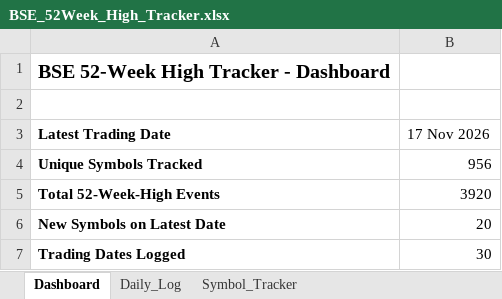
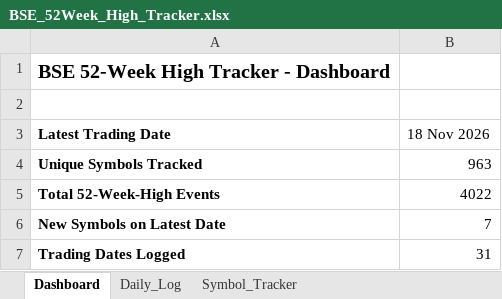
Before and after one commit to vinaybagri-jpg/52WHIGH, an Excel workbook: BSE_52Week_High_Tracker.xlsx, sheet Dashboard, drawn as a sheet; values as stored, in another font and other column widths than the file's, no borders; the diff names each change by its address in the sheet, - before the commit and + after, or states it on an @@ line.

```diff
--- a/BSE_52Week_High_Tracker.xlsx (sheet Dashboard)
+++ b/BSE_52Week_High_Tracker.xlsx (sheet Dashboard)
-B3: 17 Nov 2026
+B3: 18 Nov 2026
-B4 (18 Nov 2026): 956
+B4 (18 Nov 2026): 963
-B5 (18 Nov 2026): 3920
+B5 (18 Nov 2026): 4022
-B6 (18 Nov 2026): 20
+B6 (18 Nov 2026): 7
-B7 (18 Nov 2026): 30
+B7 (18 Nov 2026): 31
```
Also changed, not shown: sheet Symbol_Tracker, sheet Daily_Log, 3 other files.
